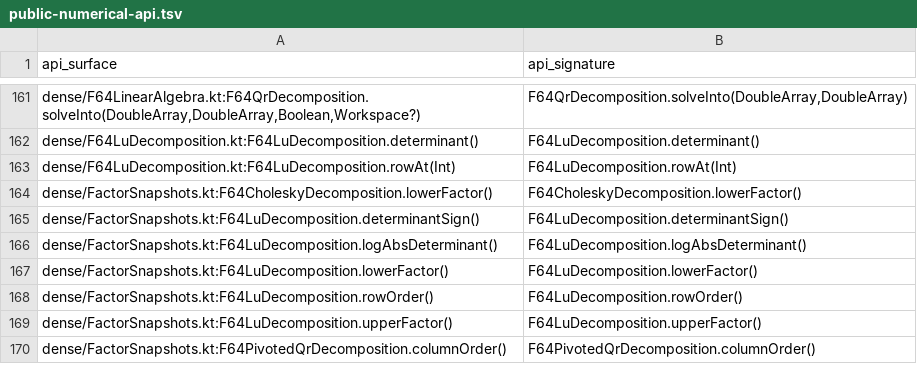
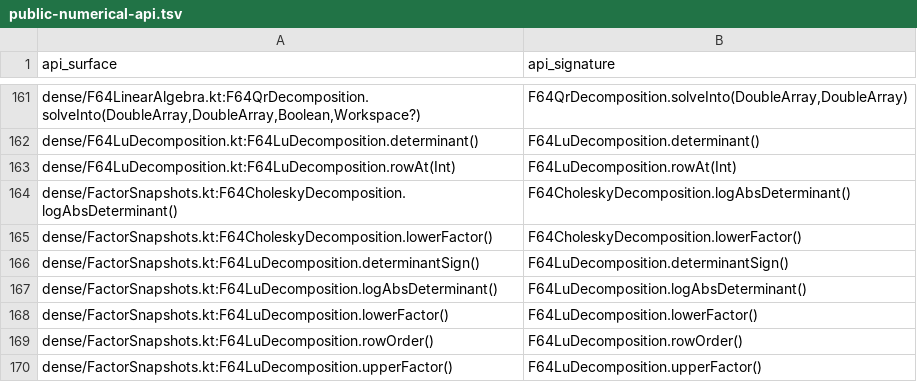
Before and after one commit to Eignex/koblas, a TSV file: koblas-bench/public-numerical-api.tsv, drawn as a sheet; only a part is shown, gaps mark what is left out; the shorter side is filled out with more unchanged rows; the diff names each change by its address in the sheet, - before the commit and + after, or states it on an @@ line.

```diff
--- a/koblas-bench/public-numerical-api.tsv
+++ b/koblas-bench/public-numerical-api.tsv
+row 164: dense/FactorSnapshots.kt:F64CholeskyDecomposition.logAbsDeterminant() | F64CholeskyDecomposition.logAbsDeterminant()
```
Also changed, not shown: koblas-bench/benchmark-coverage.tsv, 4 other files.
